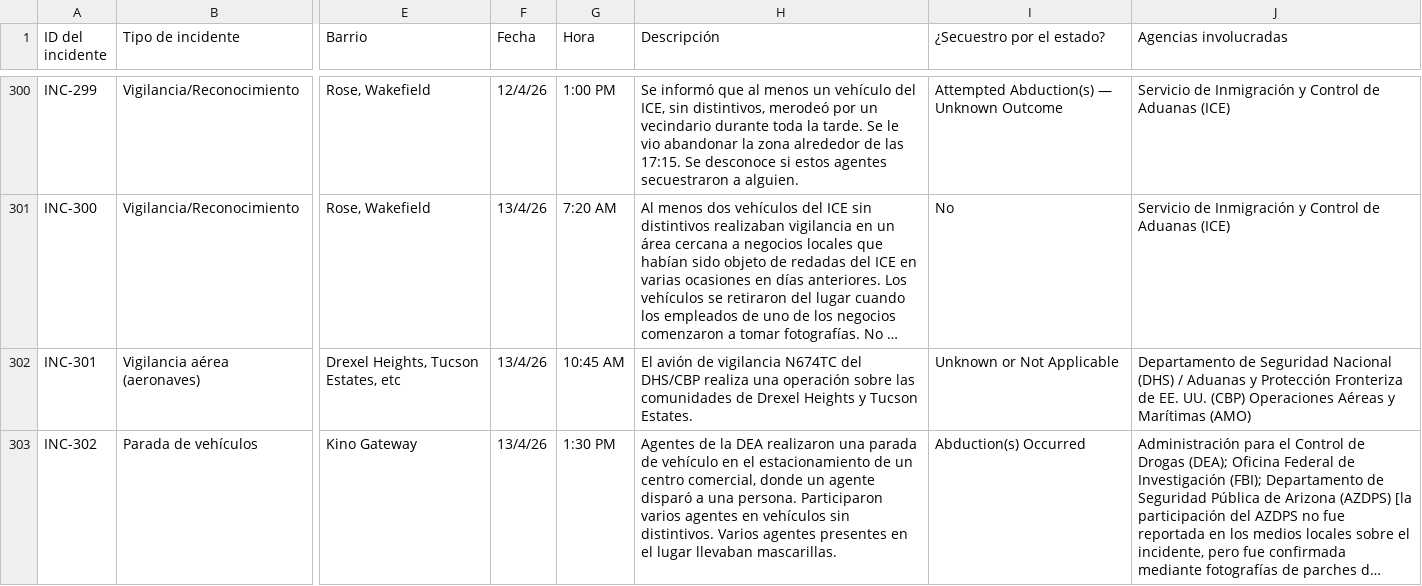
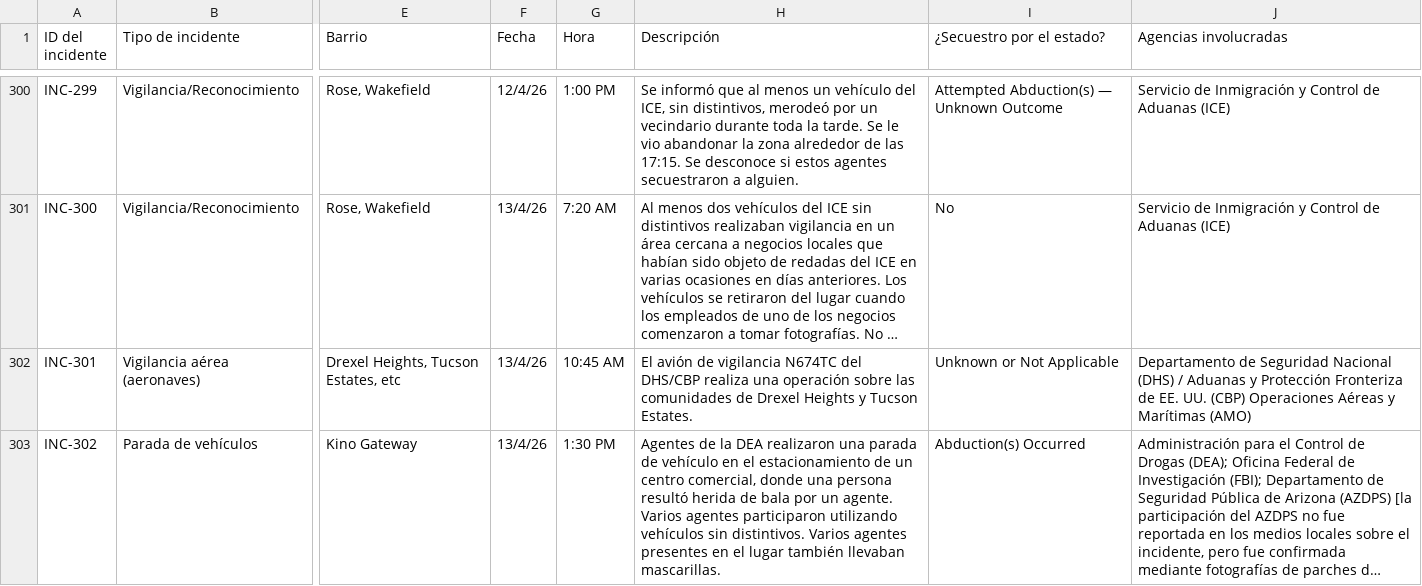
Before and after one commit to TucsonMigraMap/Migra-Map-Data, a CSV file: data_spanish.csv, drawn as a sheet; only a part is shown, gaps mark what is left out; long unchanged cells end in …; the diff covers the shown part only; the diff names each change by its address in the sheet, - before the commit and + after, or states it on an @@ line.

```diff
--- a/data_spanish.csv
+++ b/data_spanish.csv
-H303 (Descripción): …comercial, donde un agente disparó a una persona. Participaron varios agentes en vehículos sin distintivos. Varios agentes presentes en el lugar llevaban mascarillas.
+H303 (Descripción): …comercial, donde una persona resultó herida de bala por un agente. Varios agentes participaron utilizando vehículos sin distintivos. Varios agentes presentes en el lugar también llevaban mascarillas.
```
Also changed, not shown: 20 edited cells elsewhere in this file, data_spanish_latest.csv.
